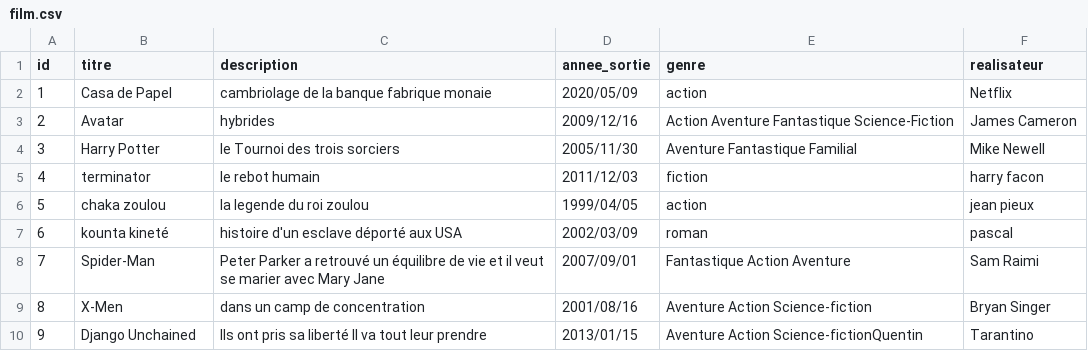
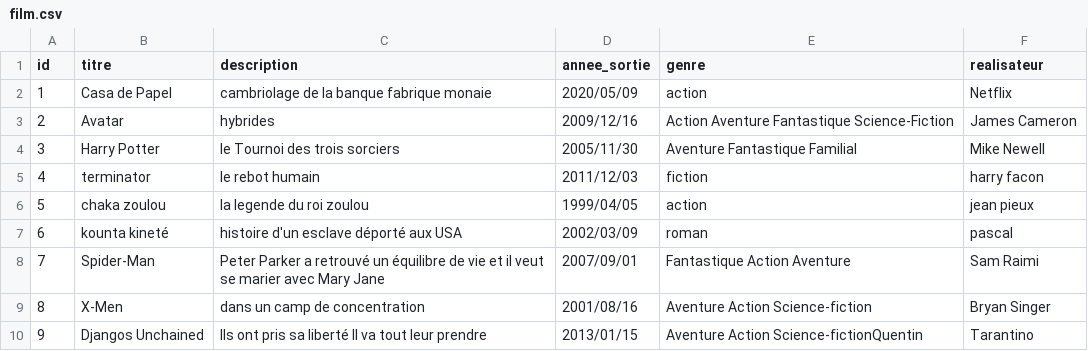
Before and after one commit to aissatouSenghor95/ANNUAIRE_FILM, a CSV file: film.csv, drawn as a sheet.

Commit message:
Update film.csv

```diff
--- a/film.csv
+++ b/film.csv
@@ -9,2 +9,2 @@ id,titre,description,annee_sortie,genre,realisateur
 8,X-Men,dans un camp de concentration,2001/08/16,Aventure Action Science-fiction,Bryan Singer
-9,Django Unchained,Ils ont pris sa liberté Il va tout leur prendre,2013/01/15,Aventure Action Science-fictionQuentin,Tarantino
+9,Djangos Unchained,Ils ont pris sa liberté Il va tout leur prendre,2013/01/15,Aventure Action Science-fictionQuentin,Tarantino
```
